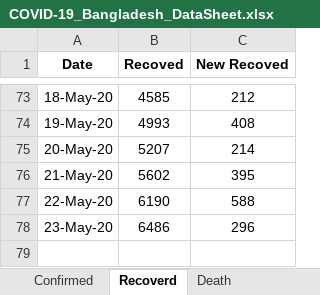
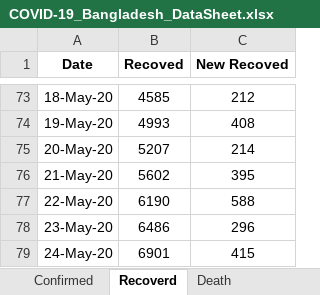
Before and after one commit to shubhomedia/COVID_19_Data_Analysis, an Excel workbook: DataSheet/COVID-19_Bangladesh_DataSheet.xlsx, sheet Recoverd, drawn as a sheet; only a part is shown, gaps mark what is left out; values as stored, in another font and other column widths than the file's, no borders; the diff names each change by its address in the sheet, - before the commit and + after, or states it on an @@ line.

```diff
--- a/DataSheet/COVID-19_Bangladesh_DataSheet.xlsx (sheet Recoverd)
+++ b/DataSheet/COVID-19_Bangladesh_DataSheet.xlsx (sheet Recoverd)
+row 79: 24-May-20 | 6901 | 415
```
Also changed, not shown: sheet Death, sheet Confirmed.
